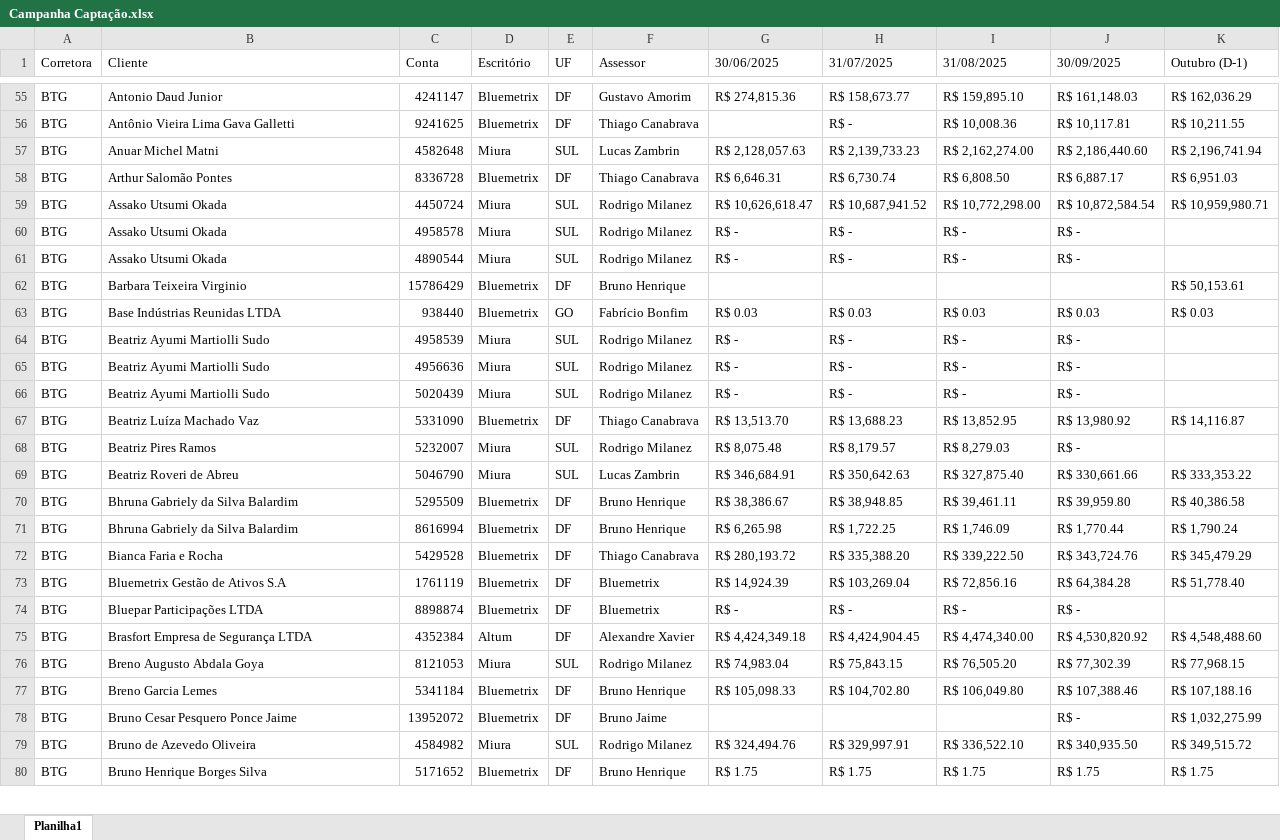
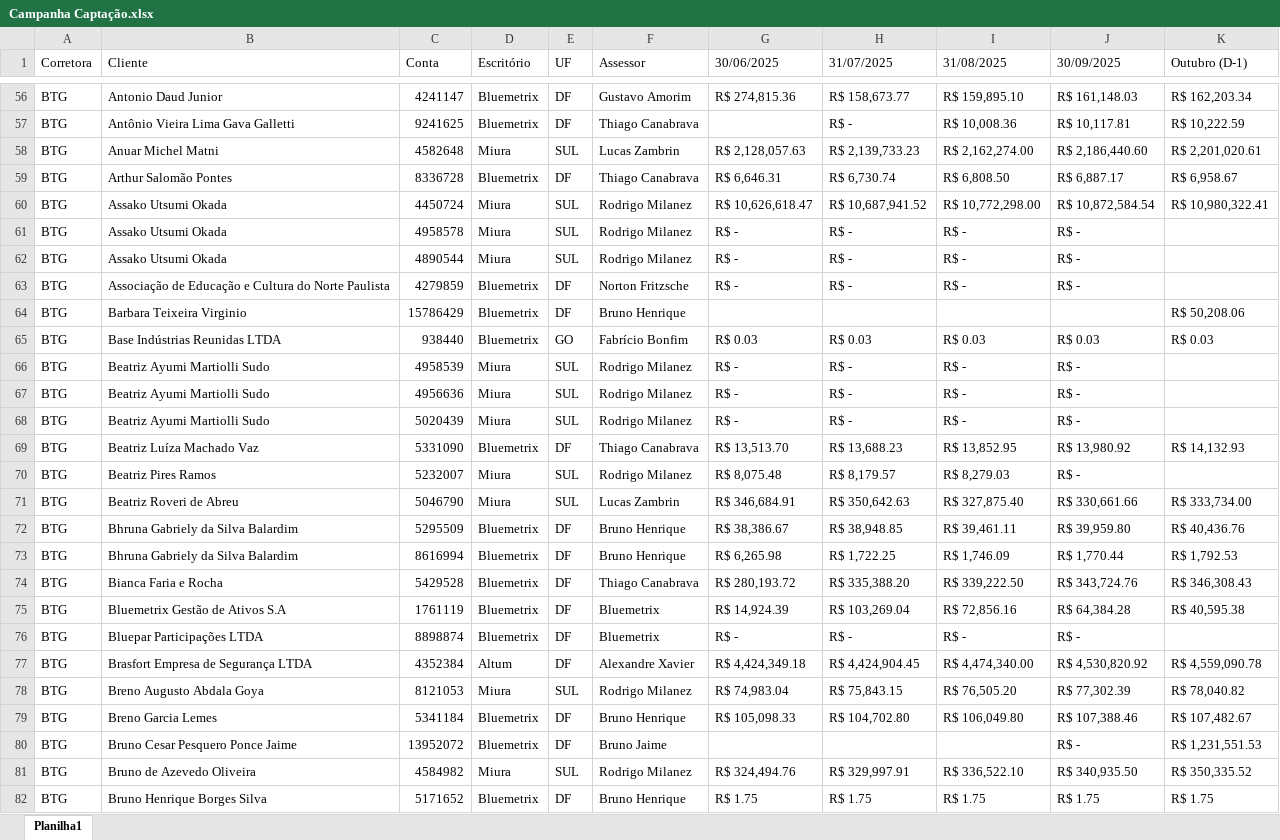
Before and after one commit to bluemetrixgit/campanhabluemetrix, an Excel workbook: dados/Campanha Captação.xlsx, sheet Planilha1, drawn as a sheet; only a part is shown, gaps mark what is left out; values as stored, in another font and other column widths than the file's, no cell formats; conditional formats not drawn; addresses are those after the commit; the diff covers the shown part only; the diff names each change by its address in the sheet, - before the commit and + after, or states it on an @@ line.

```diff
--- a/dados/Campanha Captação.xlsx (sheet Planilha1)
+++ b/dados/Campanha Captação.xlsx (sheet Planilha1)
-K56 (Outubro (D-1)): R$ 162,036.29
+K56 (Outubro (D-1)): R$ 162,203.34
-K57 (Outubro (D-1)): R$ 10,211.55
+K57 (Outubro (D-1)): R$ 10,222.59
-K58 (Outubro (D-1)): R$ 2,196,741.94
+K58 (Outubro (D-1)): R$ 2,201,020.61
-K59 (Outubro (D-1)): R$ 6,951.03
+K59 (Outubro (D-1)): R$ 6,958.67
-K60 (Outubro (D-1)): R$ 10,959,980.71
+K60 (Outubro (D-1)): R$ 10,980,322.41
+row 63: BTG | Associação de Educação e Cultura do Norte Paulista | 4279859 | Bluemetrix | DF | Norton Fritzsche | R$ - | R$ - | R$ - | R$ -
-K64 (Outubro (D-1)): R$ 50,153.61
+K64 (Outubro (D-1)): R$ 50,208.06
-K69 (Outubro (D-1)): R$ 14,116.87
+K69 (Outubro (D-1)): R$ 14,132.93
-K71 (Outubro (D-1)): R$ 333,353.22
+K71 (Outubro (D-1)): R$ 333,734.00
-K72 (Outubro (D-1)): R$ 40,386.58
+K72 (Outubro (D-1)): R$ 40,436.76
-K73 (Outubro (D-1)): R$ 1,790.24
+K73 (Outubro (D-1)): R$ 1,792.53
-K74 (Outubro (D-1)): R$ 345,479.29
+K74 (Outubro (D-1)): R$ 346,308.43
-K75 (Outubro (D-1)): R$ 51,778.40
+K75 (Outubro (D-1)): R$ 40,595.38
-K77 (Outubro (D-1)): R$ 4,548,488.60
+K77 (Outubro (D-1)): R$ 4,559,090.78
-K78 (Outubro (D-1)): R$ 77,968.15
+K78 (Outubro (D-1)): R$ 78,040.82
-K79 (Outubro (D-1)): R$ 107,188.16
+K79 (Outubro (D-1)): R$ 107,482.67
-K80 (Outubro (D-1)): R$ 1,032,275.99
+K80 (Outubro (D-1)): R$ 1,231,551.53
-K81 (Outubro (D-1)): R$ 349,515.72
+K81 (Outubro (D-1)): R$ 350,335.52
```
Also changed, not shown: 29 added rows, 2 removed rows and 560 edited cells elsewhere in this sheet, cell formats, dados/FX Dolar.xlsx.
